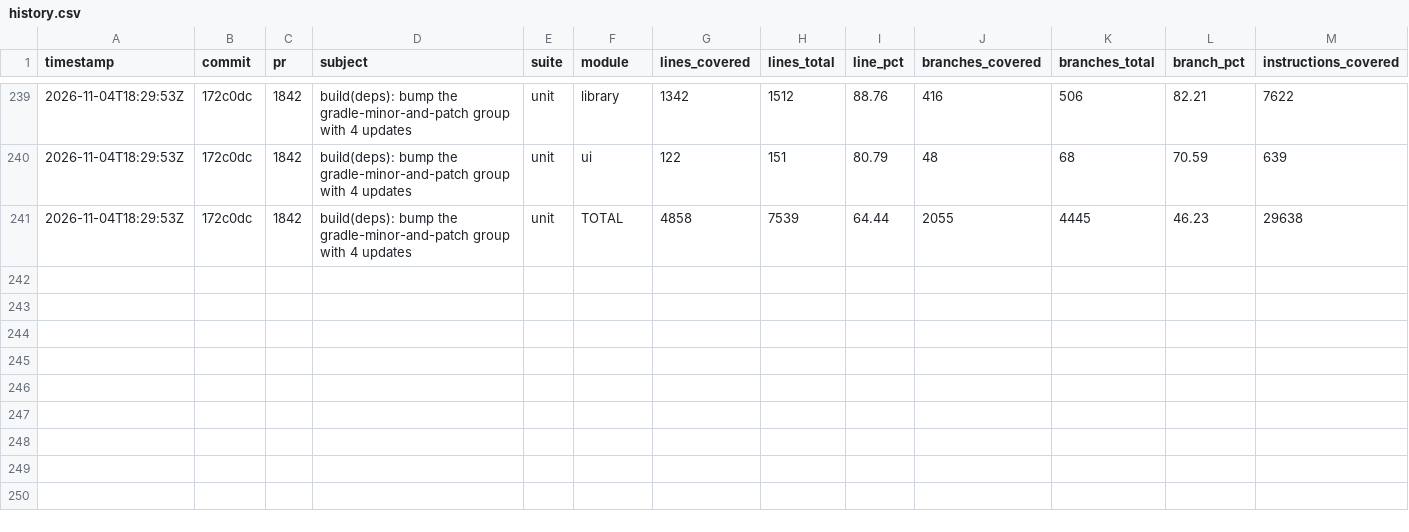
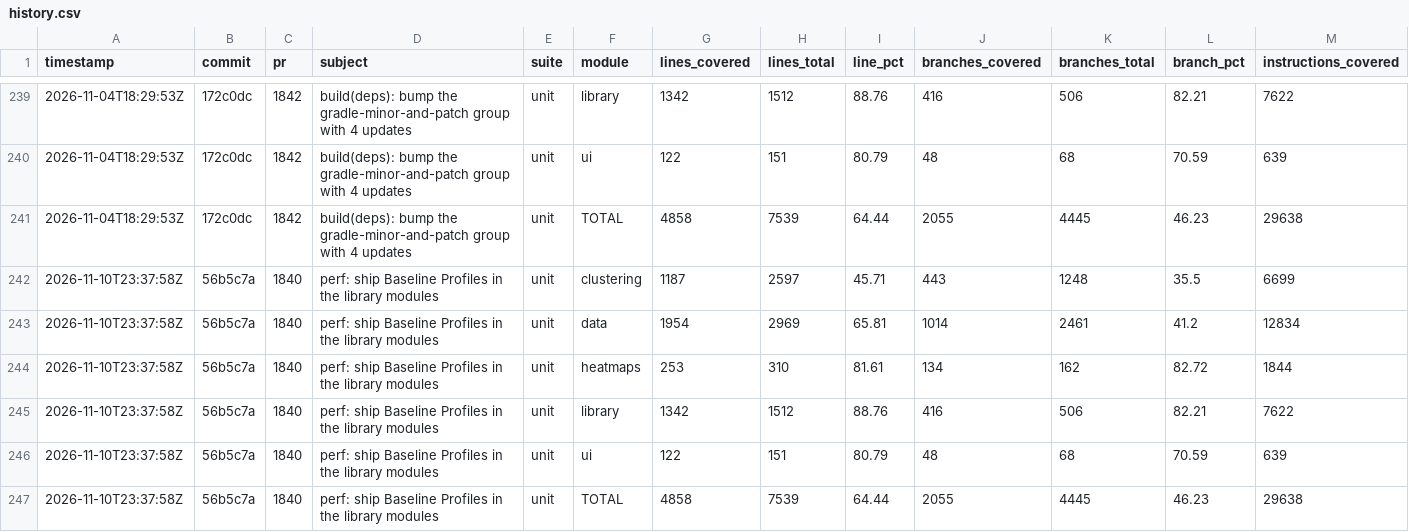
Before and after one commit to googlemaps/android-maps-utils, a CSV file: history.csv, drawn as a sheet; only a part is shown, gaps mark what is left out; rows hold the shown columns only; the diff names each change by its address in the sheet, - before the commit and + after, or states it on an @@ line.

Commit message:
chore: record unit coverage

```diff
--- a/history.csv
+++ b/history.csv
+row 242: 2026-11-10T23:37:58Z | 56b5c7a | 1840 | perf: ship Baseline Profiles in the library modules | unit | clustering | 1187 | 2597 | 45.71 | 443 | 1248 | 35.5 | 6699
+row 243: 2026-11-10T23:37:58Z | 56b5c7a | 1840 | perf: ship Baseline Profiles in the library modules | unit | data | 1954 | 2969 | 65.81 | 1014 | 2461 | 41.2 | 12834
+row 244: 2026-11-10T23:37:58Z | 56b5c7a | 1840 | perf: ship Baseline Profiles in the library modules | unit | heatmaps | 253 | 310 | 81.61 | 134 | 162 | 82.72 | 1844
+row 245: 2026-11-10T23:37:58Z | 56b5c7a | 1840 | perf: ship Baseline Profiles in the library modules | unit | library | 1342 | 1512 | 88.76 | 416 | 506 | 82.21 | 7622
+row 246: 2026-11-10T23:37:58Z | 56b5c7a | 1840 | perf: ship Baseline Profiles in the library modules | unit | ui | 122 | 151 | 80.79 | 48 | 68 | 70.59 | 639
+row 247: 2026-11-10T23:37:58Z | 56b5c7a | 1840 | perf: ship Baseline Profiles in the library modules | unit | TOTAL | 4858 | 7539 | 64.44 | 2055 | 4445 | 46.23 | 29638
```
Also changed, not shown: 1 other file.
